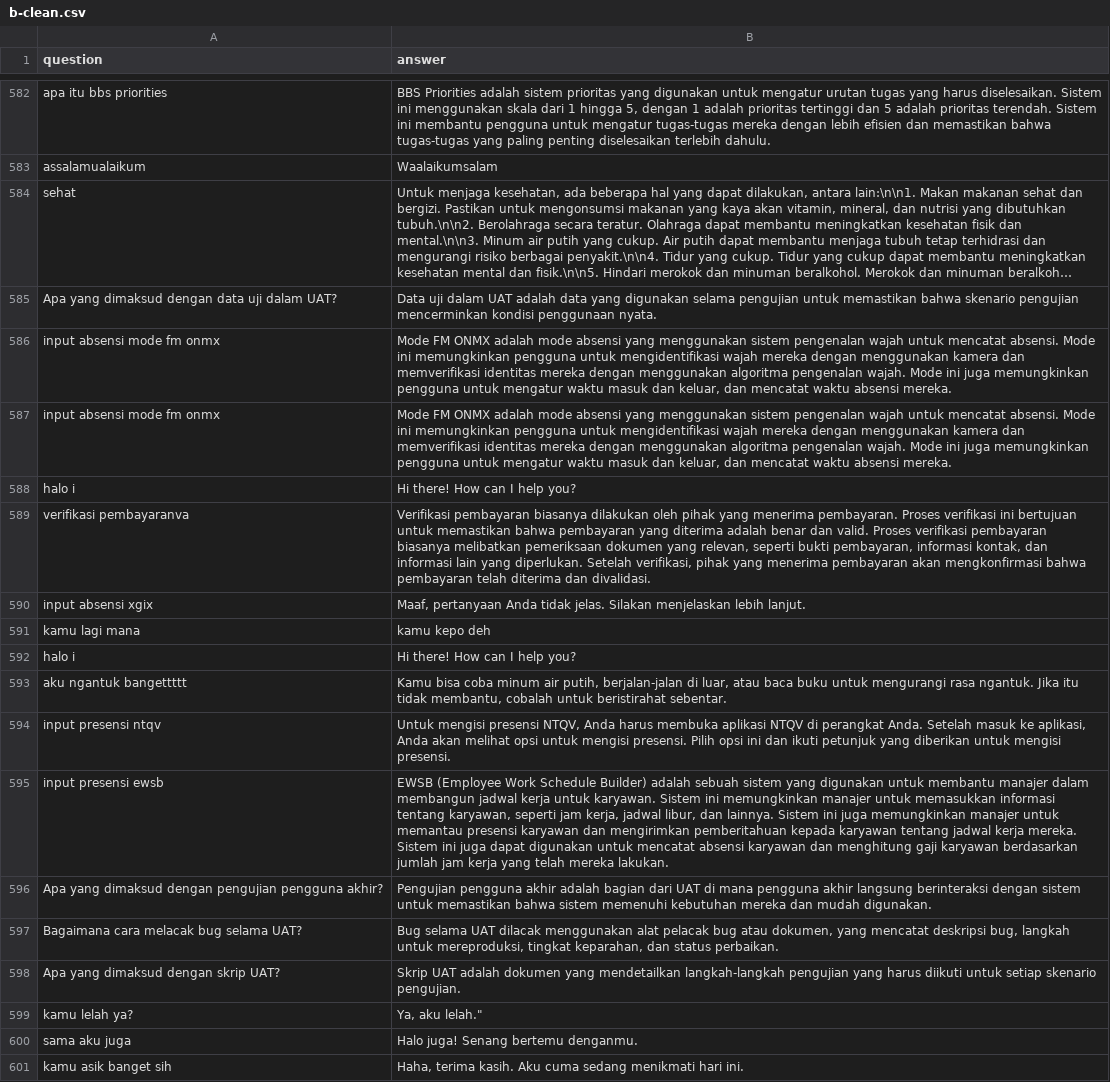
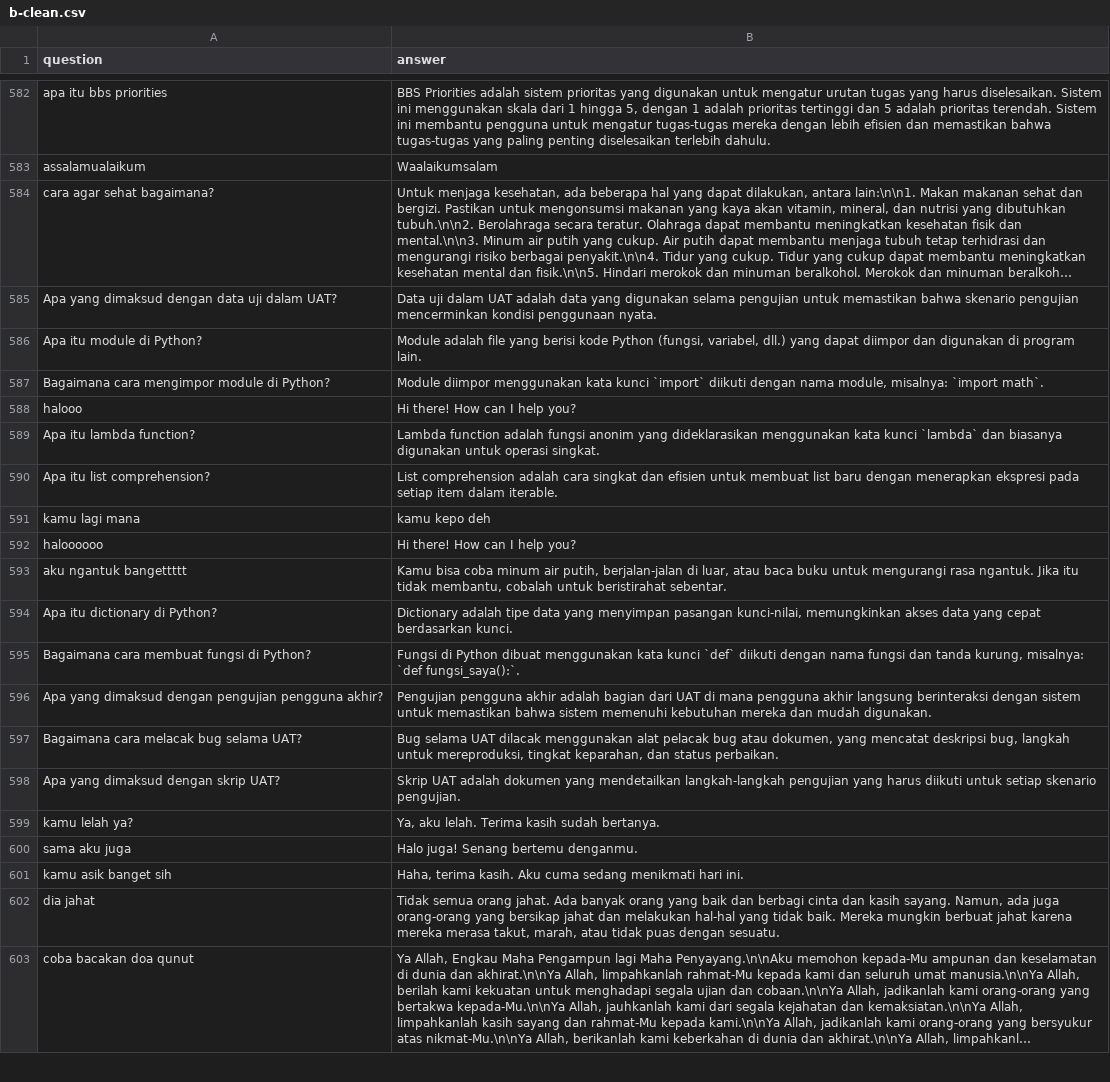
Before and after one commit to tee-am-ai/dataset, a CSV file: dataset/aufa 1202-1301/b-clean.csv, drawn as a sheet; only a part is shown, gaps mark what is left out; the shorter side is filled out with more unchanged rows; long unchanged cells end in …; removed rows and columns are numbered as before the commit, all else as after; the diff names each change by its address in the sheet, - before the commit and + after, or states it on an @@ line.

Commit message:
Clean and organize dataset 12582-12601

```diff
--- a/dataset/aufa 1202-1301/b-clean.csv
+++ b/dataset/aufa 1202-1301/b-clean.csv
-A584 (question): sehat
+A584 (question): cara agar sehat bagaimana?
-row 586: input absensi mode fm onmx | Mode FM ONMX adalah mode absensi yang menggunakan sistem pengenalan wajah untuk mencatat absensi. Mode ini memungkinkan pengguna untuk mengidentifikasi wajah mereka dengan menggunakan kamera dan memverifikasi identitas mereka dengan menggunakan algoritma pengenalan wajah. Mode ini juga memungkinkan pengguna untuk mengatur waktu masuk dan keluar, dan mencatat waktu absensi mereka.
-row 587: input absensi mode fm onmx | Mode FM ONMX adalah mode absensi yang menggunakan sistem pengenalan wajah untuk mencatat absensi. Mode ini memungkinkan pengguna untuk mengidentifikasi wajah mereka dengan menggunakan kamera dan memverifikasi identitas mereka dengan menggunakan algoritma pengenalan wajah. Mode ini juga memungkinkan pengguna untuk mengatur waktu masuk dan keluar, dan mencatat waktu absensi mereka.
+row 586: Apa itu module di Python? | Module adalah file yang berisi kode Python (fungsi, variabel, dll.) yang dapat diimpor dan digunakan di program lain.
+row 587: Bagaimana cara mengimpor module di Python? | Module diimpor menggunakan kata kunci `import` diikuti dengan nama module, misalnya: `import math`.
-A588 (question): halo i
+A588 (question): halooo
-row 589: verifikasi pembayaranva | Verifikasi pembayaran biasanya dilakukan oleh pihak yang menerima pembayaran. Proses verifikasi ini bertujuan untuk memastikan bahwa pembayaran yang diterima adalah benar dan valid. Proses verifikasi pembayaran biasanya melibatkan pemeriksaan dokumen yang relevan, seperti bukti pembayaran, informasi kontak, dan informasi lain yang diperlukan. Setelah verifikasi, pihak yang menerima pembayaran akan mengkonfirmasi bahwa pembayaran telah diterima dan divalidasi.
-row 590: input absensi xgix | Maaf, pertanyaan Anda tidak jelas. Silakan menjelaskan lebih lanjut.
+row 589: Apa itu lambda function? | Lambda function adalah fungsi anonim yang dideklarasikan menggunakan kata kunci `lambda` dan biasanya digunakan untuk operasi singkat.
+row 590: Apa itu list comprehension? | List comprehension adalah cara singkat dan efisien untuk membuat list baru dengan menerapkan ekspresi pada setiap item dalam iterable.
-A592 (question): halo i
+A592 (question): haloooooo
-row 594: input presensi ntqv | Untuk mengisi presensi NTQV, Anda harus membuka aplikasi NTQV di perangkat Anda. Setelah masuk ke aplikasi, Anda akan melihat opsi untuk mengisi presensi. Pilih opsi ini dan ikuti petunjuk yang diberikan untuk mengisi presensi.
-row 595: input presensi ewsb | EWSB (Employee Work Schedule Builder) adalah sebuah sistem yang digunakan untuk membantu manajer dalam membangun jadwal kerja untuk karyawan. Sistem ini memungkinkan manajer untuk memasukkan informasi tentang karyawan, seperti jam kerja, jadwal libur, dan lainnya. Sistem ini juga memungkinkan manajer untuk memantau presensi karyawan dan mengirimkan pemberitahuan kepada karyawan tentang jadwal kerja mereka. Sistem ini juga dapat digunakan untuk mencatat absensi karyawan dan menghitung gaji karyawan berdasarkan jumlah jam kerja yang telah mereka lakukan.
+row 594: Apa itu dictionary di Python? | Dictionary adalah tipe data yang menyimpan pasangan kunci-nilai, memungkinkan akses data yang cepat berdasarkan kunci.
+row 595: Bagaimana cara membuat fungsi di Python? | Fungsi di Python dibuat menggunakan kata kunci `def` diikuti dengan nama fungsi dan tanda kurung, misalnya: `def fungsi_saya():`.
-B599 (answer): Ya, aku lelah."
+B599 (answer): Ya, aku lelah. Terima kasih sudah bertanya.
```
